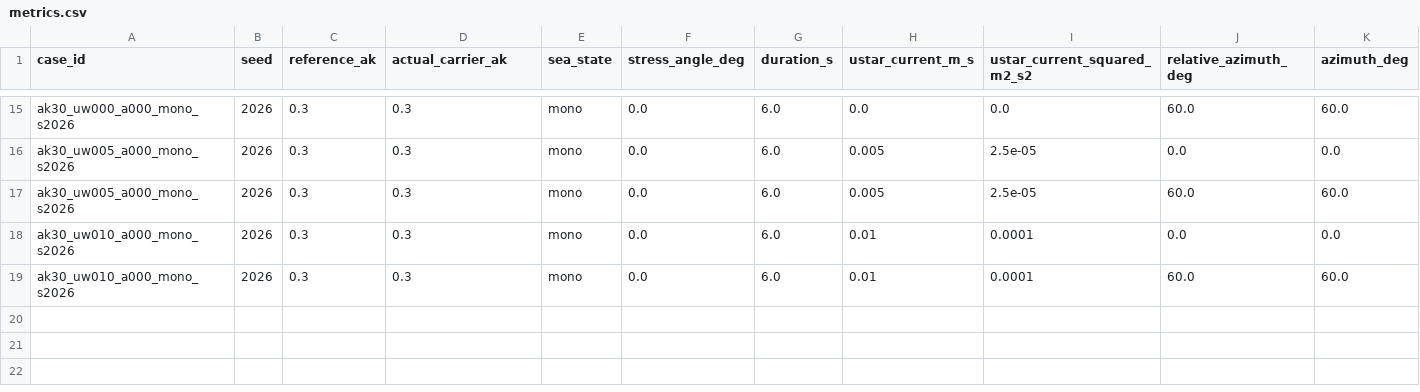
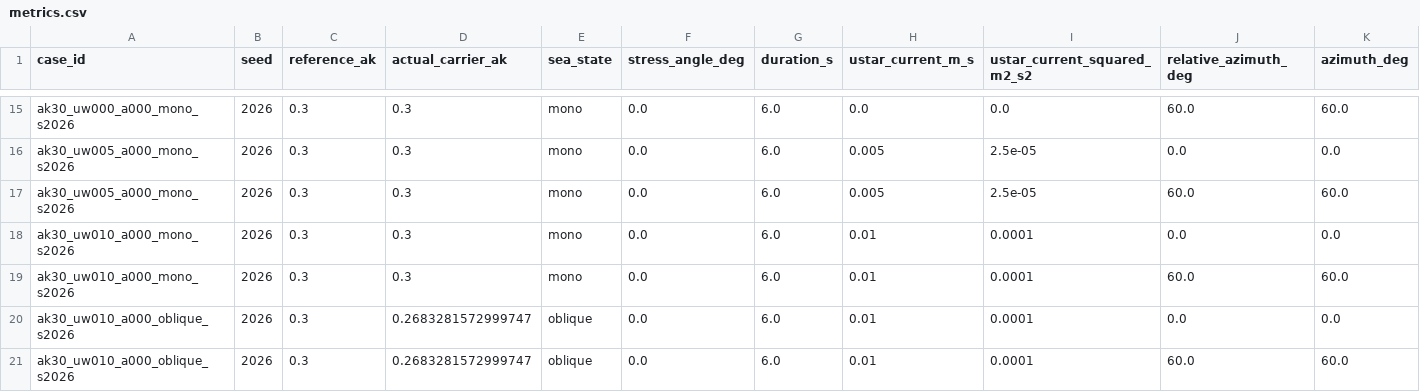
Before and after one commit to npizzo/choppy-cho-gallery, a CSV file: gallery/experiments/gmf-physics/comparisons/metrics.csv, drawn as a sheet; only a part is shown, gaps mark what is left out; rows hold the shown columns only; the diff names each change by its address in the sheet, - before the commit and + after, or states it on an @@ line.

Commit message:
Update GMF physics experiment results

```diff
--- a/gallery/experiments/gmf-physics/comparisons/metrics.csv
+++ b/gallery/experiments/gmf-physics/comparisons/metrics.csv
+row 20: ak30_uw010_a000_oblique_s2026 | 2026 | 0.3 | 0.2683281572999747 | oblique | 0.0 | 6.0 | 0.01 | 0.0001 | 0.0 | 0.0
+row 21: ak30_uw010_a000_oblique_s2026 | 2026 | 0.3 | 0.2683281572999747 | oblique | 0.0 | 6.0 | 0.01 | 0.0001 | 60.0 | 60.0
```
Also changed, not shown: 15 other files.
